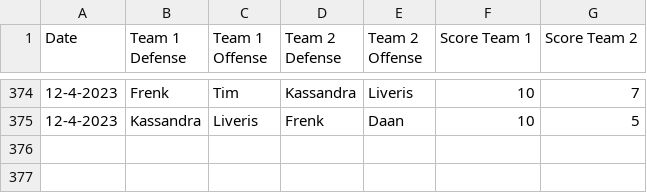
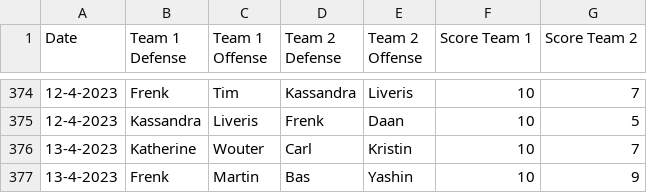
Before and after one commit to BartvonMeijenfeldt/fussball_rankings, a CSV file: results_table_football.csv, drawn as a sheet; only a part is shown, gaps mark what is left out; the diff names each change by its address in the sheet, - before the commit and + after, or states it on an @@ line.

```diff
--- a/results_table_football.csv
+++ b/results_table_football.csv
+row 376: 13-4-2023 | Katherine | Wouter | Carl | Kristin | 10 | 7
+row 377: 13-4-2023 | Frenk | Martin | Bas | Yashin | 10 | 9
```
Also changed, not shown: beta_ratings.csv, calculations.csv, 1 other file.
